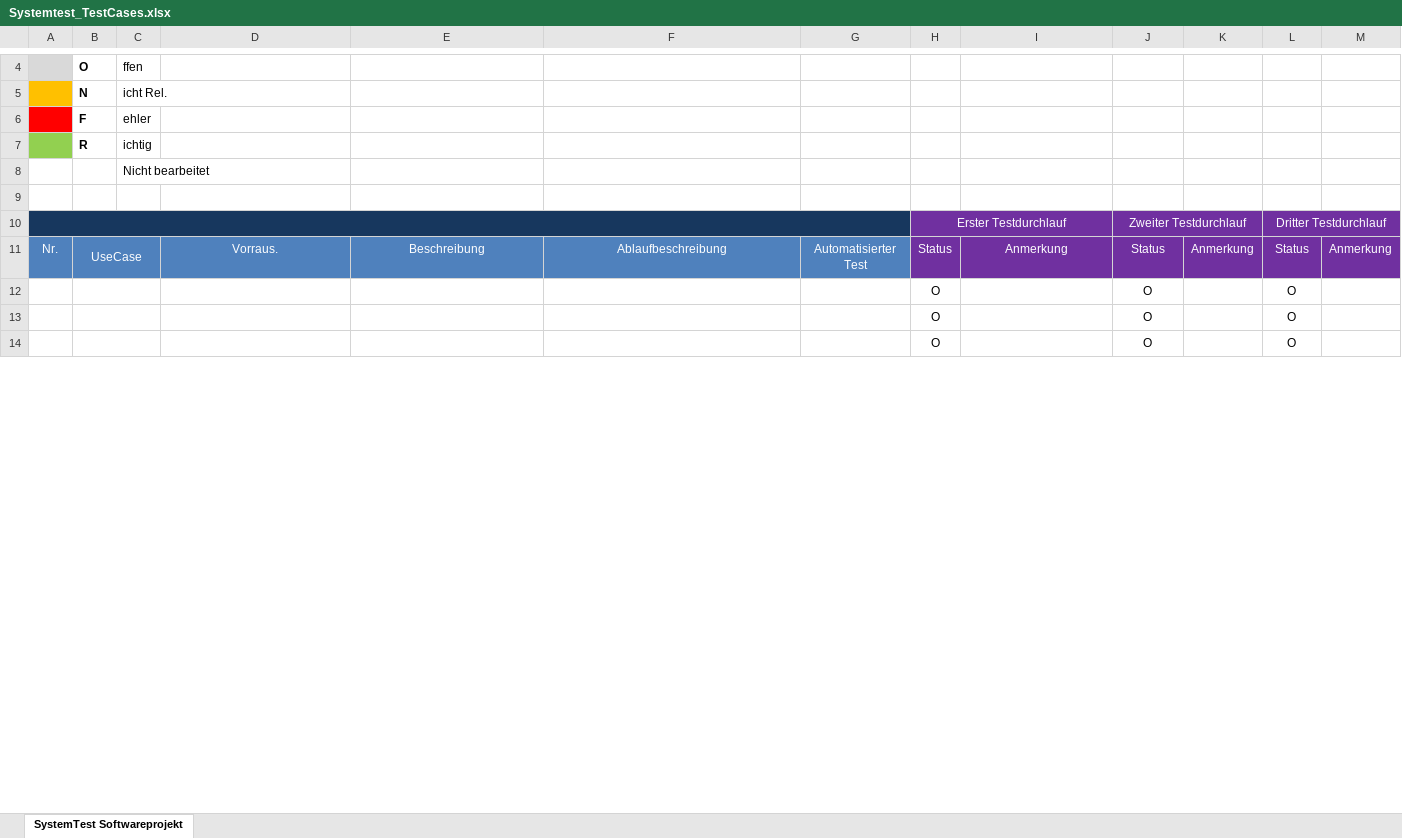
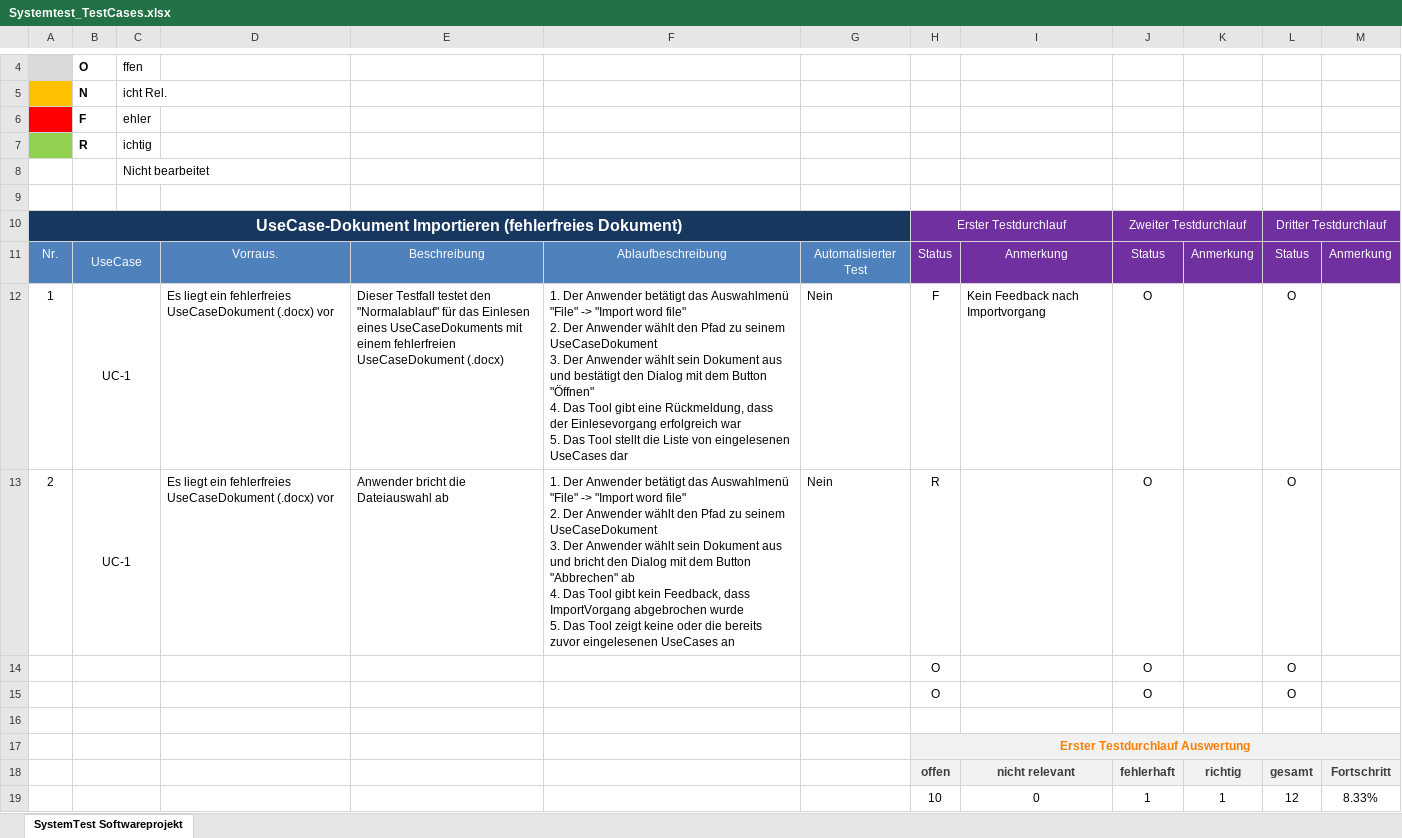
Before and after one commit to Fettstorch/OTH_SWP_SS15, an Excel workbook: Basisverzeichnis/trunk/04_Test/Systemtest_TestCases.xlsx, sheet SystemTest Softwareprojekt, drawn as a sheet; only a part is shown, gaps mark what is left out; values as stored, in another font and other column widths than the file's, no borders; charts and pictures and conditional formats not drawn; addresses are those after the commit; ↵ is a line break in a cell; the diff covers the shown part only; the diff names each change by its address in the sheet, - before the commit and + after, or states it on an @@ line.

Commit message:
updated excel-sheet with test cases #62

```diff
--- a/Basisverzeichnis/trunk/04_Test/Systemtest_TestCases.xlsx (sheet SystemTest Softwareprojekt)
+++ b/Basisverzeichnis/trunk/04_Test/Systemtest_TestCases.xlsx (sheet SystemTest Softwareprojekt)
-A10: (empty)
+A10: UseCase-Dokument Importieren (fehlerfreies Dokument)
+row 12: 1 | UC-1 |  | Es liegt ein fehlerfreies UseCaseDokument (.docx) vor | Dieser Testfall testet den "Normalablauf" für das Einlesen eines UseCaseDokuments mit einem fehlerfreien UseCaseDokument (.docx) | 1. Der Anwender betätigt das Auswahlmenü "File" -> "Import word file" ↵ 2. Der Anwender wählt den Pfad zu seinem UseCaseDokument ↵ 3. Der Anwender wählt sein Dokument aus und bestätigt den Dialog mit dem Button "Öffnen" ↵ 4. Das Tool gibt eine Rückmeldung, dass der Einlesevorgang erfolgreich war ↵ 5. Das Tool stellt die Liste von eingelesenen UseCases dar | Nein | F | Kein Feedback nach Importvorgang | O |  | O
+row 13: 2 | UC-1 |  | Es liegt ein fehlerfreies UseCaseDokument (.docx) vor | Anwender bricht die Dateiauswahl ab | 1. Der Anwender betätigt das Auswahlmenü "File" -> "Import word file" ↵ 2. Der Anwender wählt den Pfad zu seinem UseCaseDokument ↵ 3. Der Anwender wählt sein Dokument aus und bricht den Dialog mit dem Button "Abbrechen" ab ↵ 4. Das Tool gibt kein Feedback, dass ImportVorgang abgebrochen wurde ↵ 5. Das Tool zeigt keine oder die bereits zuvor eingelesenen UseCases an | Nein | R |  | O |  | O
-row 16:  |  |  |  |  |  |  | O |  | O |  | O
+row 16: (empty)
@@ row 32 moved to row 17: Erster Testdurchlauf Auswertung @@
@@ row 33 moved to row 18: offen @@
+row 19:  |  |  |  |  |  |  | 10 | 0 | 1 | 1 | 12 | 8.33%
```
Also changed, not shown: 6 added rows, 26 removed rows, 4 moved rows and 7 edited cells elsewhere in this sheet, formulas that keep their value, charts or pictures.
